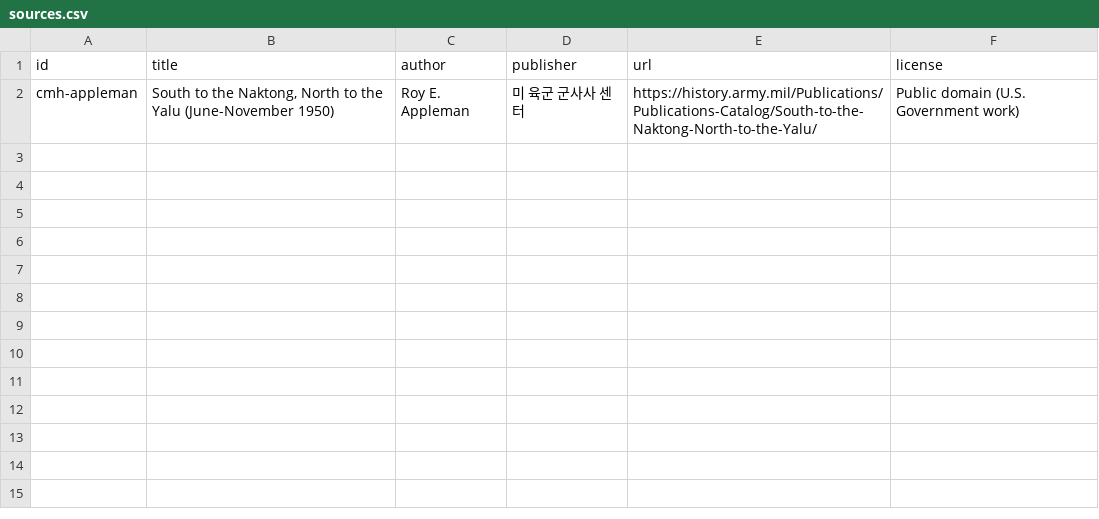
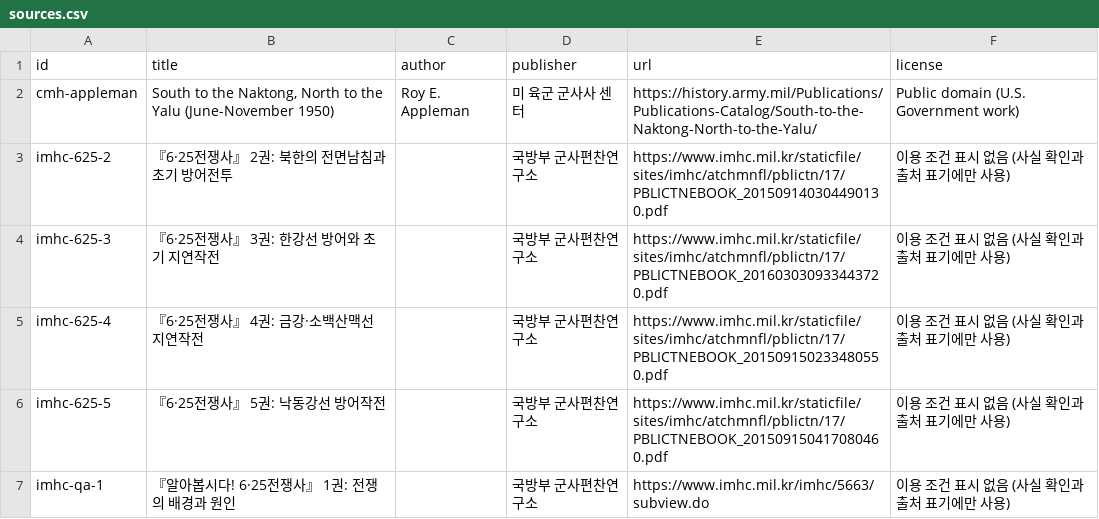
Before and after one commit to crm08134-gif/korean_war_edu, a CSV file: data/events/sources.csv, drawn as a sheet.

```diff
--- a/data/events/sources.csv
+++ b/data/events/sources.csv
@@ -2 +2,6 @@ id,title,author,publisher,url,license
 cmh-appleman,"South to the Naktong, North to the Yalu (June-November 1950)",Roy E. Appleman,미 육군 군사사 센터,https://history.army.mil/Publications/Publications-Catalog/South-to-the-Naktong-North-to-the-Yalu/,Public domain (U.S. Government work)
+imhc-625-2,『6·25전쟁사』 2권: 북한의 전면남침과 초기 방어전투,,국방부 군사편찬연구소,https://www.imhc.mil.kr/staticfile/sites/imhc/atchmnfl/pblictn/17/PBLICTNEBOOK_201509140304490130.pdf,이용 조건 표시 없음 (사실 확인과 출처 표기에만 사용)
+imhc-625-3,『6·25전쟁사』 3권: 한강선 방어와 초기 지연작전,,국방부 군사편찬연구소,https://www.imhc.mil.kr/staticfile/sites/imhc/atchmnfl/pblictn/17/PBLICTNEBOOK_201603030933443720.pdf,이용 조건 표시 없음 (사실 확인과 출처 표기에만 사용)
+imhc-625-4,『6·25전쟁사』 4권: 금강·소백산맥선 지연작전,,국방부 군사편찬연구소,https://www.imhc.mil.kr/staticfile/sites/imhc/atchmnfl/pblictn/17/PBLICTNEBOOK_201509150233480550.pdf,이용 조건 표시 없음 (사실 확인과 출처 표기에만 사용)
+imhc-625-5,『6·25전쟁사』 5권: 낙동강선 방어작전,,국방부 군사편찬연구소,https://www.imhc.mil.kr/staticfile/sites/imhc/atchmnfl/pblictn/17/PBLICTNEBOOK_201509150417080460.pdf,이용 조건 표시 없음 (사실 확인과 출처 표기에만 사용)
+imhc-qa-1,『알아봅시다! 6·25전쟁사』 1권: 전쟁의 배경과 원인,,국방부 군사편찬연구소,https://www.imhc.mil.kr/imhc/5663/subview.do,이용 조건 표시 없음 (사실 확인과 출처 표기에만 사용)
```
Also changed, not shown: 11 other files.
